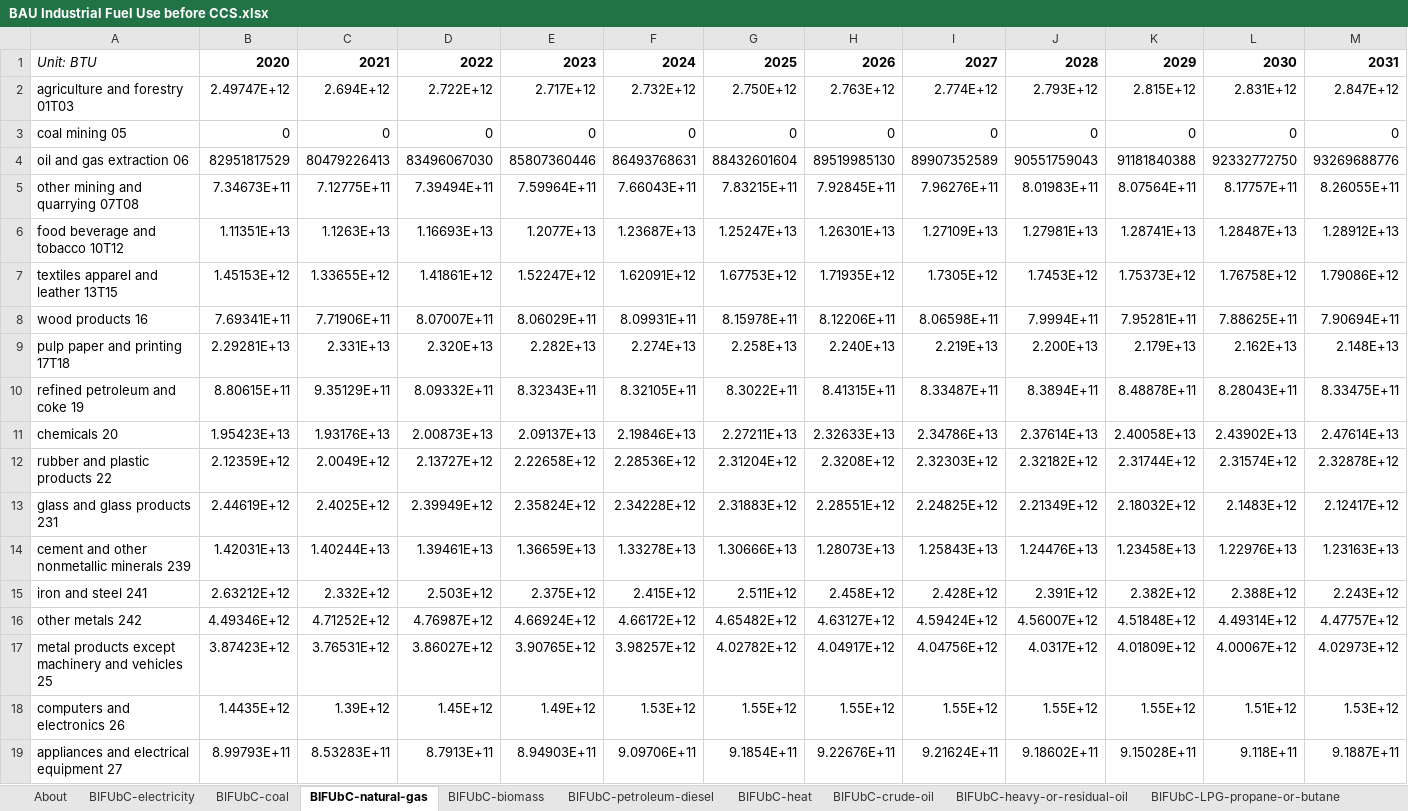
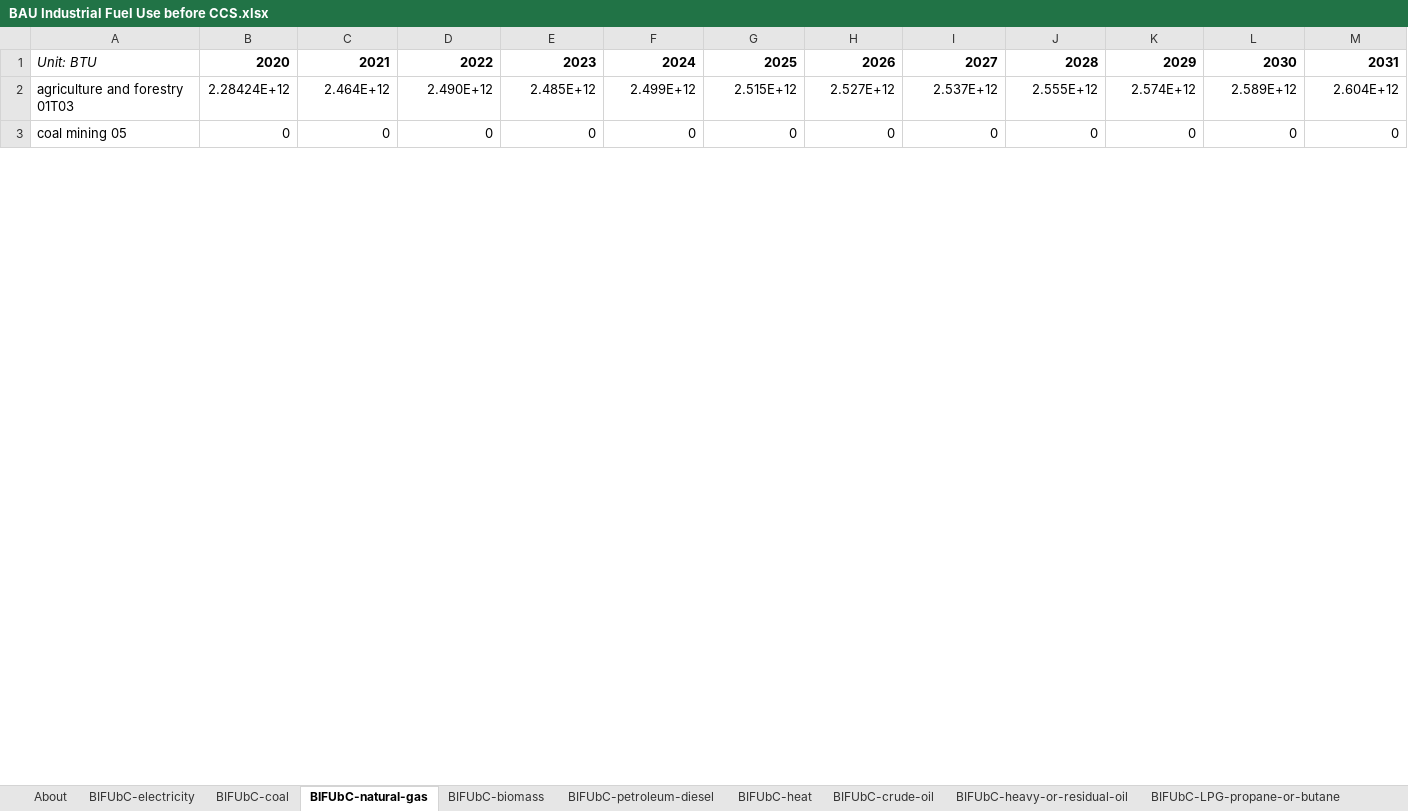
Before and after one commit to EnergyInnovation/eps-newyork, an Excel workbook: InputData/indst/BIFUbC/BAU Industrial Fuel Use before CCS.xlsx, sheet BIFUbC-natural-gas, drawn as a sheet; only a part is shown; values as stored, in another font and other column widths than the file's, no borders; removed rows and columns are numbered as before the commit, all else as after; rows hold the shown columns only; the diff covers the shown part only; the diff names each change by its address in the sheet, - before the commit and + after, or states it on an @@ line.

```diff
--- a/InputData/indst/BIFUbC/BAU Industrial Fuel Use before CCS.xlsx (sheet BIFUbC-natural-gas)
+++ b/InputData/indst/BIFUbC/BAU Industrial Fuel Use before CCS.xlsx (sheet BIFUbC-natural-gas)
-row 2: agriculture and forestry 01T03 | 2.49747E+12 | 2.694E+12 | 2.722E+12 | 2.717E+12 | 2.732E+12 | 2.750E+12 | 2.763E+12 | 2.774E+12 | 2.793E+12 | 2.815E+12 | 2.831E+12 | 2.847E+12
+row 2: agriculture and forestry 01T03 | 2.28424E+12 | 2.464E+12 | 2.490E+12 | 2.485E+12 | 2.499E+12 | 2.515E+12 | 2.527E+12 | 2.537E+12 | 2.555E+12 | 2.574E+12 | 2.589E+12 | 2.604E+12
-row 4: oil and gas extraction 06 | 82951817529 | 80479226413 | 83496067030 | 85807360446 | 86493768631 | 88432601604 | 89519985130 | 89907352589 | 90551759043 | 91181840388 | 92332772750 | 93269688776
-row 5: other mining and quarrying 07T08 | 7.34673E+11 | 7.12775E+11 | 7.39494E+11 | 7.59964E+11 | 7.66043E+11 | 7.83215E+11 | 7.92845E+11 | 7.96276E+11 | 8.01983E+11 | 8.07564E+11 | 8.17757E+11 | 8.26055E+11
-row 6: food beverage and tobacco 10T12 | 1.11351E+13 | 1.1263E+13 | 1.16693E+13 | 1.2077E+13 | 1.23687E+13 | 1.25247E+13 | 1.26301E+13 | 1.27109E+13 | 1.27981E+13 | 1.28741E+13 | 1.28487E+13 | 1.28912E+13
-row 7: textiles apparel and leather 13T15 | 1.45153E+12 | 1.33655E+12 | 1.41861E+12 | 1.52247E+12 | 1.62091E+12 | 1.67753E+12 | 1.71935E+12 | 1.7305E+12 | 1.7453E+12 | 1.75373E+12 | 1.76758E+12 | 1.79086E+12
-row 8: wood products 16 | 7.69341E+11 | 7.71906E+11 | 8.07007E+11 | 8.06029E+11 | 8.09931E+11 | 8.15978E+11 | 8.12206E+11 | 8.06598E+11 | 7.9994E+11 | 7.95281E+11 | 7.88625E+11 | 7.90694E+11
-row 9: pulp paper and printing 17T18 | 2.29281E+13 | 2.331E+13 | 2.320E+13 | 2.282E+13 | 2.274E+13 | 2.258E+13 | 2.240E+13 | 2.219E+13 | 2.200E+13 | 2.179E+13 | 2.162E+13 | 2.148E+13
-row 10: refined petroleum and coke 19 | 8.80615E+11 | 9.35129E+11 | 8.09332E+11 | 8.32343E+11 | 8.32105E+11 | 8.3022E+11 | 8.41315E+11 | 8.33487E+11 | 8.3894E+11 | 8.48878E+11 | 8.28043E+11 | 8.33475E+11
-row 11: chemicals 20 | 1.95423E+13 | 1.93176E+13 | 2.00873E+13 | 2.09137E+13 | 2.19846E+13 | 2.27211E+13 | 2.32633E+13 | 2.34786E+13 | 2.37614E+13 | 2.40058E+13 | 2.43902E+13 | 2.47614E+13
-row 12: rubber and plastic products 22 | 2.12359E+12 | 2.0049E+12 | 2.13727E+12 | 2.22658E+12 | 2.28536E+12 | 2.31204E+12 | 2.3208E+12 | 2.32303E+12 | 2.32182E+12 | 2.31744E+12 | 2.31574E+12 | 2.32878E+12
-row 13: glass and glass products 231 | 2.44619E+12 | 2.4025E+12 | 2.39949E+12 | 2.35824E+12 | 2.34228E+12 | 2.31883E+12 | 2.28551E+12 | 2.24825E+12 | 2.21349E+12 | 2.18032E+12 | 2.1483E+12 | 2.12417E+12
-row 14: cement and other nonmetallic minerals 239 | 1.42031E+13 | 1.40244E+13 | 1.39461E+13 | 1.36659E+13 | 1.33278E+13 | 1.30666E+13 | 1.28073E+13 | 1.25843E+13 | 1.24476E+13 | 1.23458E+13 | 1.22976E+13 | 1.23163E+13
-row 15: iron and steel 241 | 2.63212E+12 | 2.332E+12 | 2.503E+12 | 2.375E+12 | 2.415E+12 | 2.511E+12 | 2.458E+12 | 2.428E+12 | 2.391E+12 | 2.382E+12 | 2.388E+12 | 2.243E+12
-row 16: other metals 242 | 4.49346E+12 | 4.71252E+12 | 4.76987E+12 | 4.66924E+12 | 4.66172E+12 | 4.65482E+12 | 4.63127E+12 | 4.59424E+12 | 4.56007E+12 | 4.51848E+12 | 4.49314E+12 | 4.47757E+12
-row 17: metal products except machinery and vehicles 25 | 3.87423E+12 | 3.76531E+12 | 3.86027E+12 | 3.90765E+12 | 3.98257E+12 | 4.02782E+12 | 4.04917E+12 | 4.04756E+12 | 4.0317E+12 | 4.01809E+12 | 4.00067E+12 | 4.02973E+12
-row 18: computers and electronics 26 | 1.4435E+12 | 1.39E+12 | 1.45E+12 | 1.49E+12 | 1.53E+12 | 1.55E+12 | 1.55E+12 | 1.55E+12 | 1.55E+12 | 1.55E+12 | 1.51E+12 | 1.53E+12
-row 19: appliances and electrical equipment 27 | 8.99793E+11 | 8.53283E+11 | 8.7913E+11 | 8.94903E+11 | 9.09706E+11 | 9.1854E+11 | 9.22676E+11 | 9.21624E+11 | 9.18602E+11 | 9.15028E+11 | 9.118E+11 | 9.1887E+11
```
Also changed, not shown: 22 added rows and 6 removed rows elsewhere in this sheet, sheet BIFUbC-electricity, sheet BIFUbC-petroleum-diesel, sheet BIFUbC-coal, sheet BIFUbC-LPG-propane-or-butane, sheet BIFUbC-heavy-or-residual-oil, sheet BIFUbC-biomass, InputData/io-model/BECbIC/BAU Employee Compensation by ISIC Code.xlsx, InputData/io-model/BEbIC/BAU Employment by ISIC Code.xlsx, 35 other files.
